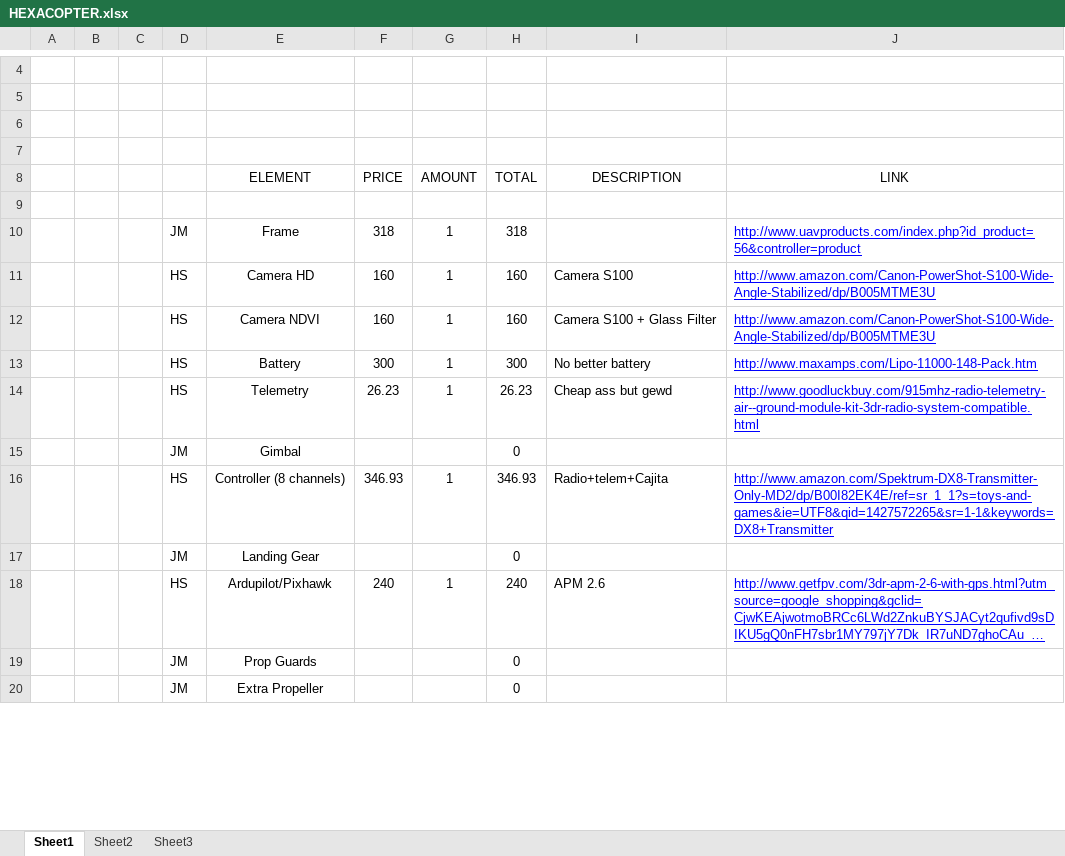
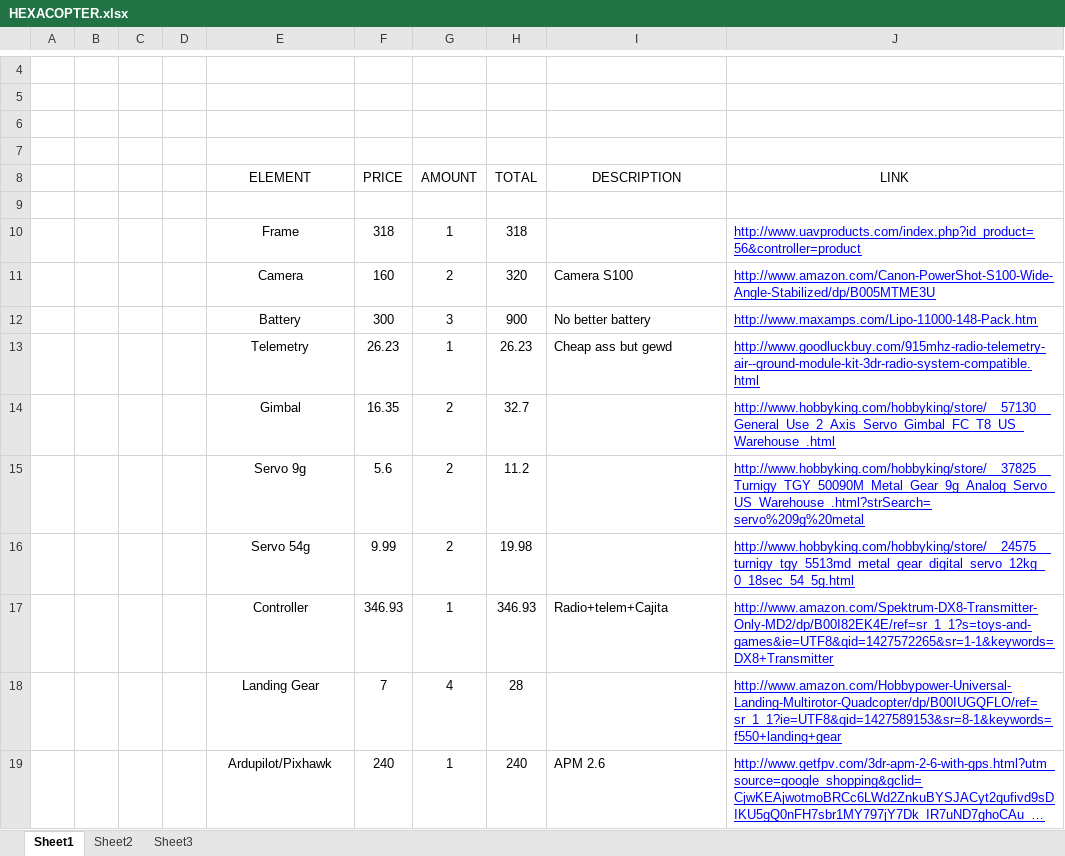
Before and after one commit to jjh-drones/agriculture, an Excel workbook: Cost/Mapfre/HEXACOPTER.xlsx, sheet Sheet1, drawn as a sheet; only a part is shown, gaps mark what is left out; long unchanged cells end in …; values as stored, in another font and other column widths than the file's, no borders; removed rows and columns are numbered as before the commit, all else as after; the diff covers the shown part only; the diff names each change by its address in the sheet, - before the commit and + after, or states it on an @@ line.

```diff
--- a/Cost/Mapfre/HEXACOPTER.xlsx (sheet Sheet1)
+++ b/Cost/Mapfre/HEXACOPTER.xlsx (sheet Sheet1)
-D10: JM
+D10: (empty)
-row 11:  |  |  | HS | Camera HD | 160 | 1 | 160 | Camera S100 | http://www.amazon.com/Canon-PowerShot-S100-Wide-Angle-Stabilized/dp/B005MTME3U
-row 12:  |  |  | HS | Camera NDVI | 160 | 1 | 160 | Camera S100 + Glass Filter | http://www.amazon.com/Canon-PowerShot-S100-Wide-Angle-Stabilized/dp/B005MTME3U
+row 11:  |  |  |  | Camera | 160 | 2 | 320 | Camera S100 | http://www.amazon.com/Canon-PowerShot-S100-Wide-Angle-Stabilized/dp/B005MTME3U
-D12:D13: HS
+D12:D13: (empty)
-G12 (AMOUNT): 1
+G12 (AMOUNT): 3
-H12 (TOTAL): 300
+H12 (TOTAL): 900
-row 15:  |  |  | JM | Gimbal |  |  | 0
+row 14:  |  |  |  | Gimbal | 16.35 | 2 | 32.7 |  | http://www.hobbyking.com/hobbyking/store/__57130__General_Use_2_Axis_Servo_Gimbal_FC_T8_US_Warehouse_.html
+row 15:  |  |  |  | Servo 9g | 5.6 | 2 | 11.2 |  | http://www.hobbyking.com/hobbyking/store/__37825__Turnigy_TGY_50090M_Metal_Gear_9g_Analog_Servo_US_Warehouse_.html?strSearch=servo%209g%20metal
+row 16:  |  |  |  | Servo 54g | 9.99 | 2 | 19.98 |  | http://www.hobbyking.com/hobbyking/store/__24575__turnigy_tgy_5513md_metal_gear_digital_servo_12kg_0_18sec_54_5g.html
-D17: HS
+D17: (empty)
-E17 (ELEMENT): Controller (8 channels)
+E17 (ELEMENT): Controller
-row 17:  |  |  | JM | Landing Gear |  |  | 0
+row 18:  |  |  |  | Landing Gear | 7 | 4 | 28 |  | http://www.amazon.com/Hobbypower-Universal-Landing-Multirotor-Quadcopter/dp/B00IUGQFLO/ref=sr_1_1?ie=UTF8&qid=1427589153&sr=8-1&keywords=f550+landing+gear
-D19: HS
+D19: (empty)
-row 19:  |  |  | JM | Prop Guards |  |  | 0
-row 20:  |  |  | JM | Extra Propeller |  |  | 0
```
Also changed, not shown: 7 added rows, 2 removed rows and 6 edited cells elsewhere in this sheet, formulas that keep their value, Cost/Accountability.xlsx.
